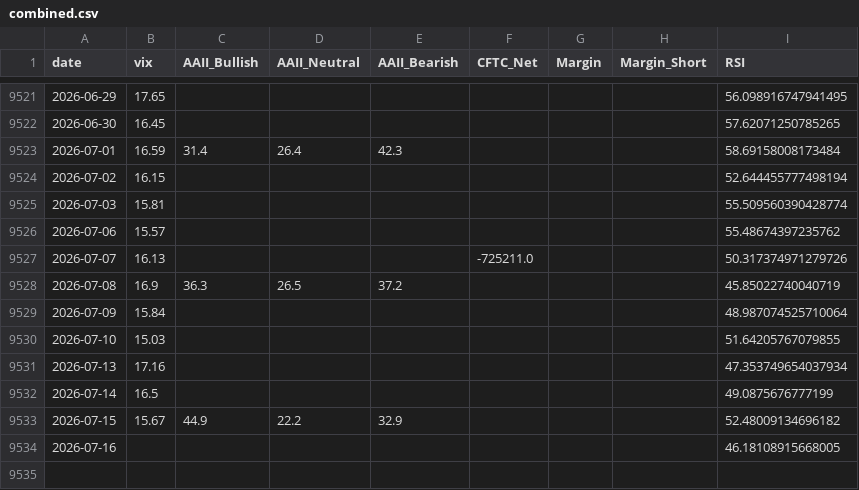
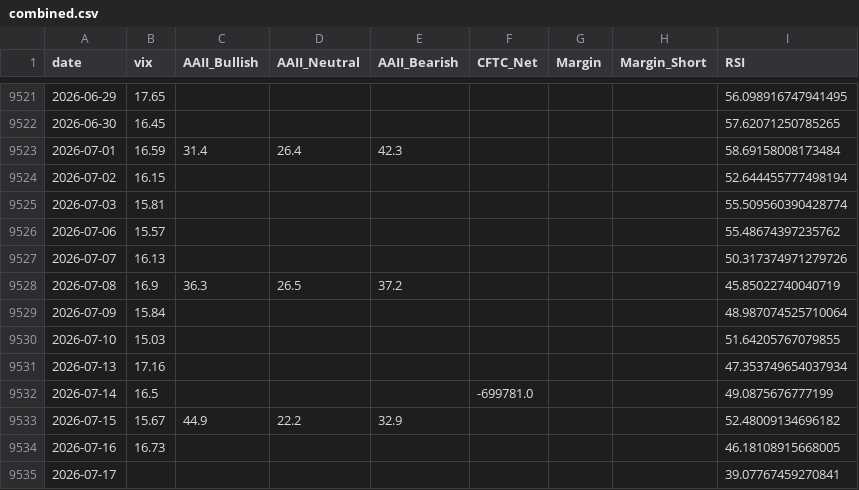
Before and after one commit to yasunogithub/market-reminder, a CSV file: data/combined.csv, drawn as a sheet; only a part is shown, gaps mark what is left out.

```diff
--- a/data/combined.csv
+++ b/data/combined.csv
@@ -9526,3 +9526,3 @@
 2026-07-06,15.57,,,,,,,55.48674397235762
-2026-07-07,16.13,,,,-725211.0,,,50.317374971279726
+2026-07-07,16.13,,,,,,,50.317374971279726
 2026-07-08,16.9,36.3,26.5,37.2,,,,45.85022740040719
@@ -9531,4 +9531,5 @@
 2026-07-13,17.16,,,,,,,47.353749654037934
-2026-07-14,16.5,,,,,,,49.0875676777199
+2026-07-14,16.5,,,,-699781.0,,,49.0875676777199
 2026-07-15,15.67,44.9,22.2,32.9,,,,52.48009134696182
-2026-07-16,,,,,,,,46.18108915668005
+2026-07-16,16.73,,,,,,,46.18108915668005
+2026-07-17,,,,,,,,39.07767459270841
```
Also changed, not shown: data/NIKKEI_OFFICIAL_rsi.csv, data/cftc_finfutwk_raw.csv, 5 other files.
